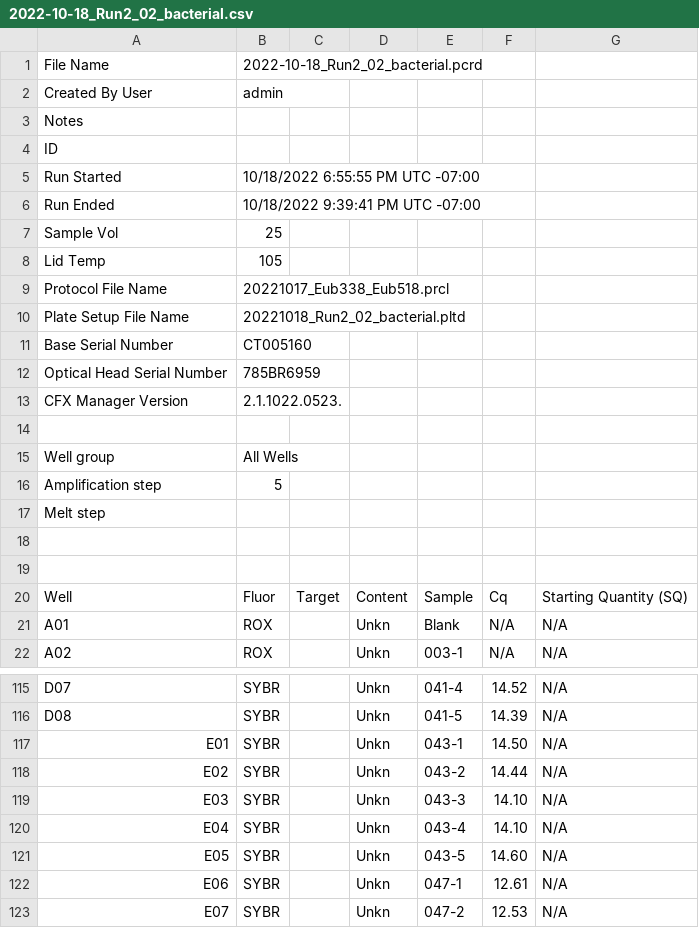
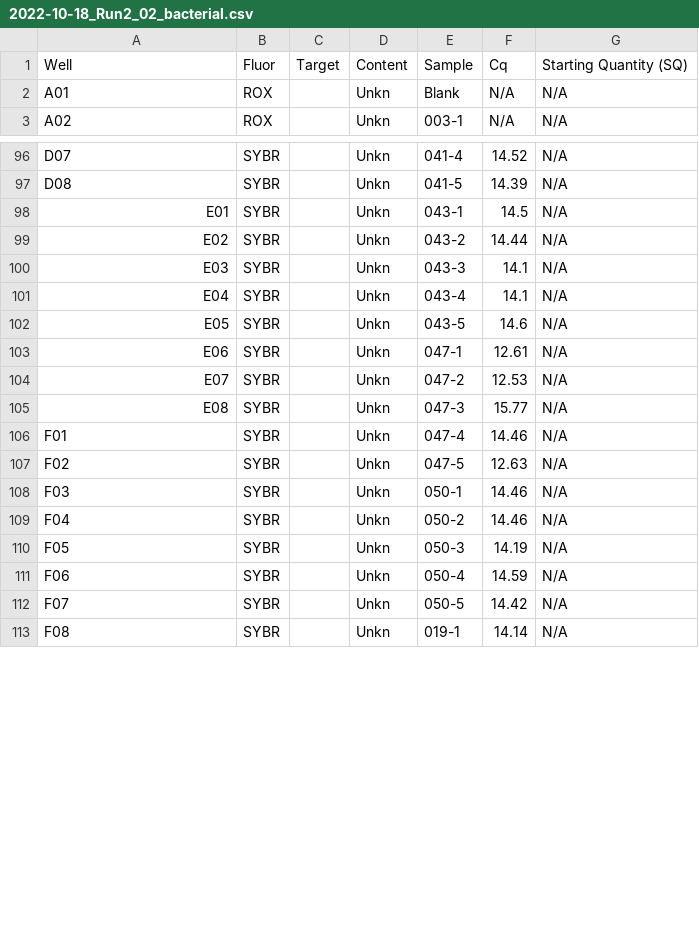
Before and after one commit to ZimmermanLab/gao-thesis, a CSV file: data/raw_data/qPCR/20221018/2022-10-18_Run2_02_bacterial.csv, drawn as a sheet; only a part is shown, gaps mark what is left out; the shorter side is filled out with more unchanged rows; the diff covers the shown part only.

Commit message:
Add new qPCR data

```diff
--- a/data/raw_data/qPCR/20221018/2022-10-18_Run2_02_bacterial.csv
+++ b/data/raw_data/qPCR/20221018/2022-10-18_Run2_02_bacterial.csv
@@ -1,20 +1 @@
-File Name,2022-10-18_Run2_02_bacterial.pcrd,,,,,
-Created By User,admin,,,,,
-Notes,,,,,,
-ID,,,,,,
-Run Started,10/18/2022 6:55:55 PM UTC -07:00,,,,,
-Run Ended,10/18/2022 9:39:41 PM UTC -07:00,,,,,
-Sample Vol,25,,,,,
-Lid Temp,105,,,,,
-Protocol File Name,20221017_Eub338_Eub518.prcl,,,,,
-Plate Setup File Name,20221018_Run2_02_bacterial.pltd,,,,,
-Base Serial Number,CT005160,,,,,
-Optical Head Serial Number,785BR6959,,,,,
-CFX Manager Version,2.1.1022.0523. ,,,,,
-,,,,,,
-Well group,All Wells,,,,,
-Amplification step,5,,,,,
-Melt step,,,,,,
-,,,,,,
-,,,,,,
 Well,Fluor,Target,Content,Sample,Cq,Starting Quantity (SQ)
@@ -116,7 +97,7 @@ D07,SYBR,,Unkn,041-4,14.52,N/A
 D08,SYBR,,Unkn,041-5,14.39,N/A
-E01,SYBR,,Unkn,043-1,14.50,N/A
+E01,SYBR,,Unkn,043-1,14.5,N/A
 E02,SYBR,,Unkn,043-2,14.44,N/A
-E03,SYBR,,Unkn,043-3,14.10,N/A
-E04,SYBR,,Unkn,043-4,14.10,N/A
-E05,SYBR,,Unkn,043-5,14.60,N/A
+E03,SYBR,,Unkn,043-3,14.1,N/A
+E04,SYBR,,Unkn,043-4,14.1,N/A
+E05,SYBR,,Unkn,043-5,14.6,N/A
 E06,SYBR,,Unkn,047-1,12.61,N/A
```
Also changed, not shown: 4 edited cells elsewhere in this file, 16 other files.
